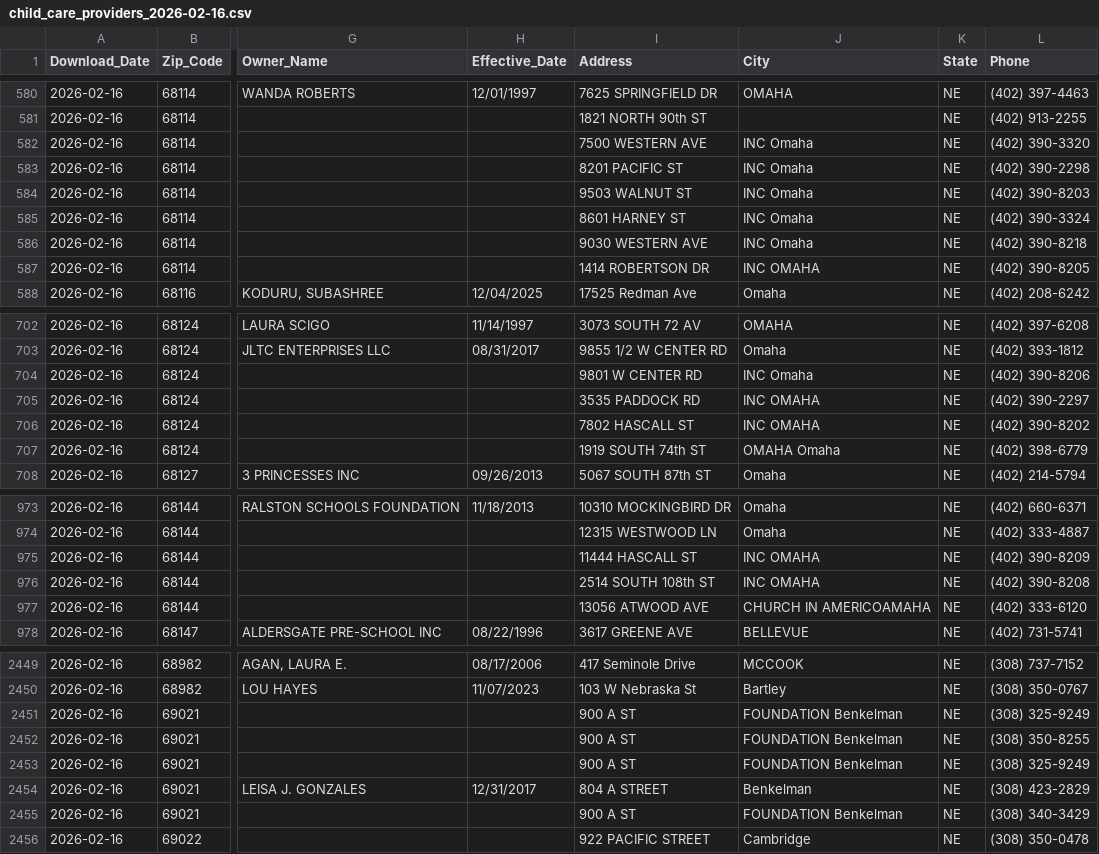
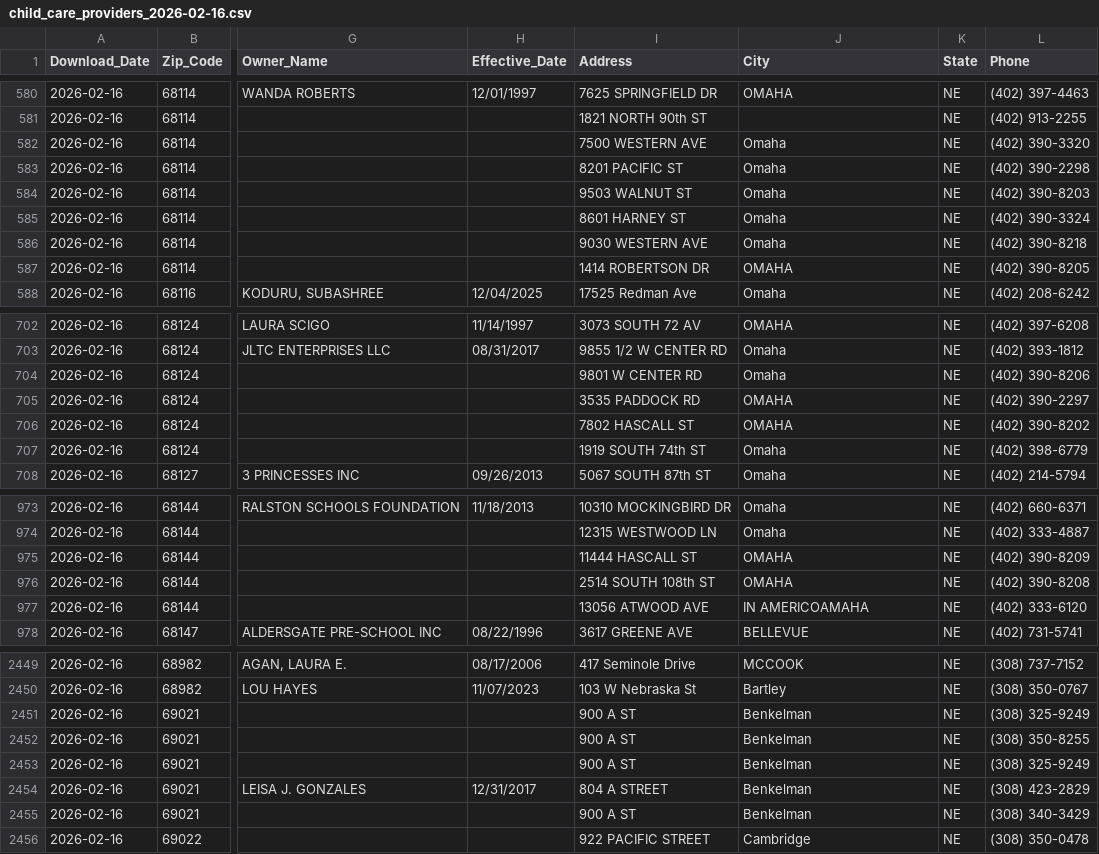
Before and after one commit to mattwaite/dhhs-child-care-roster, a CSV file: data/child_care_providers_2026-02-16.csv, drawn as a sheet; only a part is shown, gaps mark what is left out; the diff covers the shown part only; the diff names each change by its address in the sheet, - before the commit and + after, or states it on an @@ line.

```diff
--- a/data/child_care_providers_2026-02-16.csv
+++ b/data/child_care_providers_2026-02-16.csv
-J582:J586 (City): INC Omaha
+J582:J586 (City): Omaha
-J587 (City): INC OMAHA
+J587 (City): OMAHA
-J704 (City): INC Omaha
+J704 (City): Omaha
-J705:J706 (City): INC OMAHA
+J705:J706 (City): OMAHA
-J707 (City): OMAHA Omaha
+J707 (City): Omaha
-J975:J976 (City): INC OMAHA
+J975:J976 (City): OMAHA
-J977 (City): CHURCH IN AMERICOAMAHA
+J977 (City): IN AMERICOAMAHA
-J2451:J2453 (City): FOUNDATION Benkelman
+J2451:J2453 (City): Benkelman
-J2455 (City): FOUNDATION Benkelman
+J2455 (City): Benkelman
```
Also changed, not shown: 78 edited cells elsewhere in this file.
